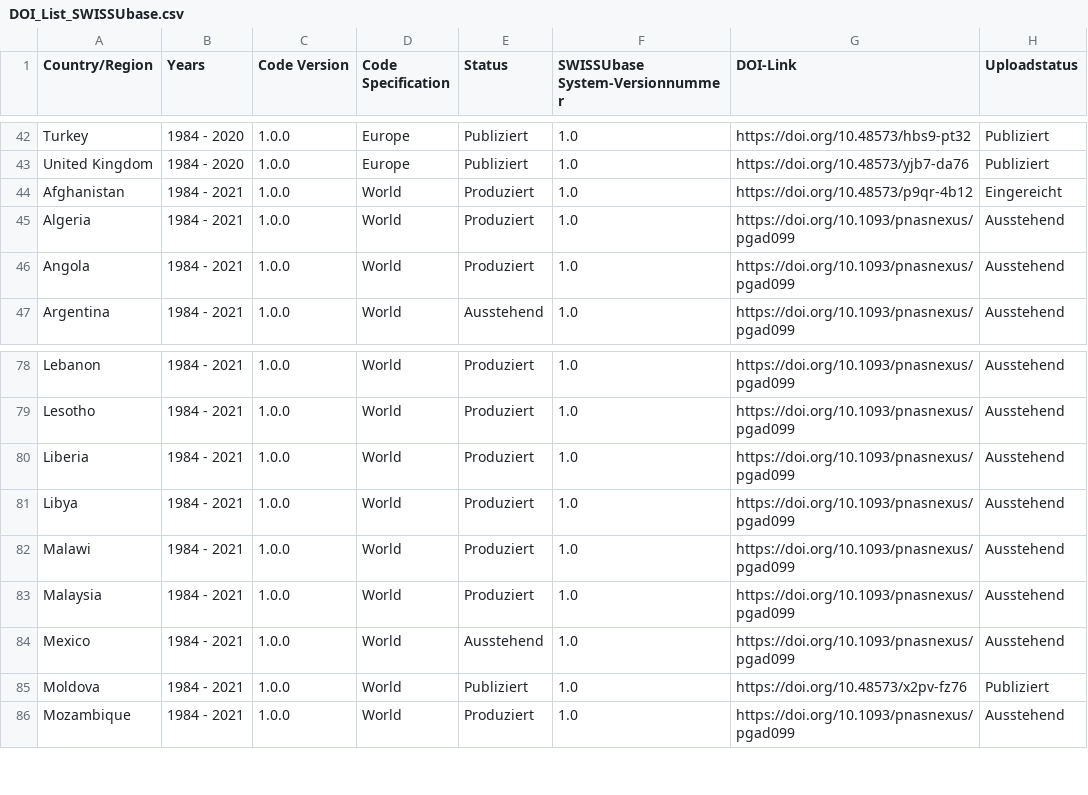
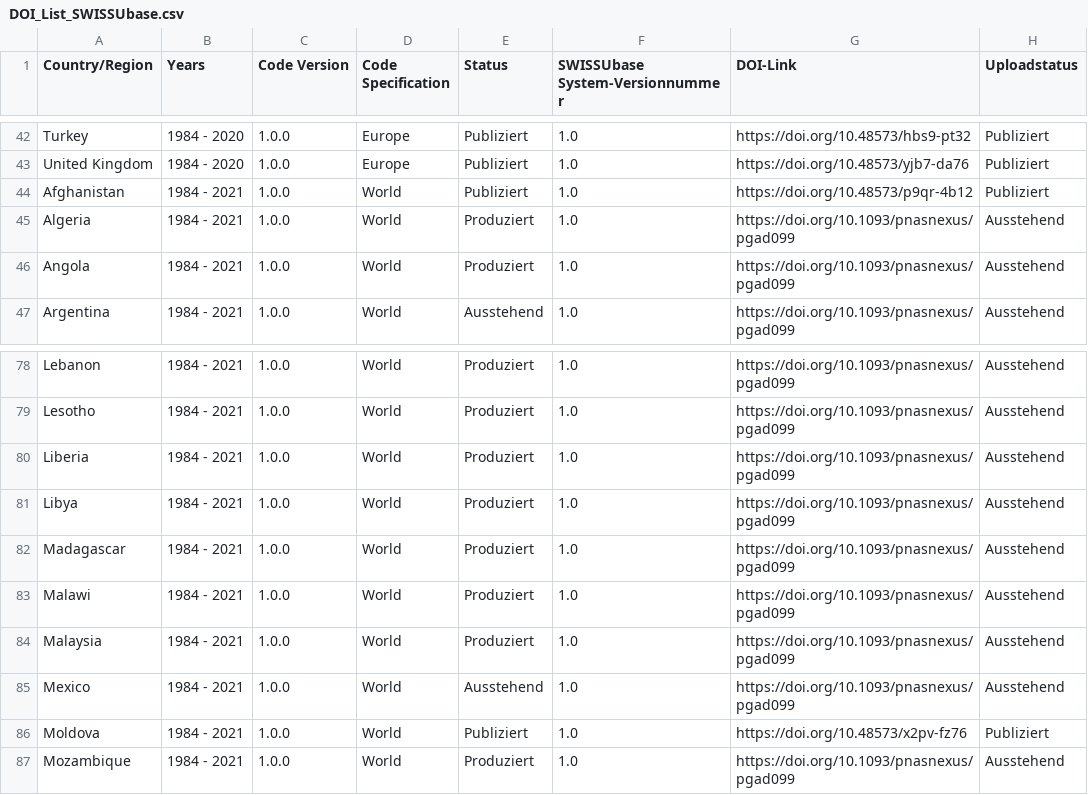
Before and after one commit to plehnert/surfacegroups, a CSV file: DOI_List_SWISSUbase.csv, drawn as a sheet; only a part is shown, gaps mark what is left out.

Commit message:
Update DOI_List_SWISSUbase.csv

```diff
--- a/DOI_List_SWISSUbase.csv
+++ b/DOI_List_SWISSUbase.csv
@@ -43,3 +43,3 @@ Turkey,1984 - 2020,1.0.0,Europe,Publiziert,1.0,https://doi.org/10.48573/hbs9-pt3
 United Kingdom,1984 - 2020,1.0.0,Europe,Publiziert,1.0,https://doi.org/10.48573/yjb7-da76,Publiziert
-Afghanistan,1984 - 2021,1.0.0,World,Produziert,1.0,https://doi.org/10.48573/p9qr-4b12,Eingereicht
+Afghanistan,1984 - 2021,1.0.0,World,Publiziert,1.0,https://doi.org/10.48573/p9qr-4b12,Publiziert
 Algeria,1984 - 2021,1.0.0,World,Produziert,1.0,https://doi.org/10.1093/pnasnexus/pgad099,Ausstehend
@@ -81,2 +81,3 @@ Liberia,1984 - 2021,1.0.0,World,Produziert,1.0,https://doi.org/10.1093/pnasnexus
 Libya,1984 - 2021,1.0.0,World,Produziert,1.0,https://doi.org/10.1093/pnasnexus/pgad099,Ausstehend
+Madagascar,1984 - 2021,1.0.0,World,Produziert,1.0,https://doi.org/10.1093/pnasnexus/pgad099,Ausstehend
 Malawi,1984 - 2021,1.0.0,World,Produziert,1.0,https://doi.org/10.1093/pnasnexus/pgad099,Ausstehend
```
